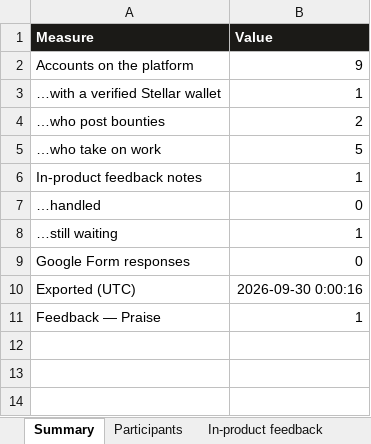
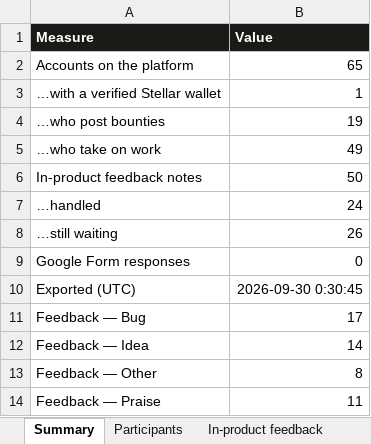
Before and after one commit to Madhur-Prakash/Stellar-BountyFlow, an Excel workbook: docs/onboarding/bountyflow-onboarding.xlsx, sheet Summary, drawn as a sheet; values as stored, in another font and other column widths than the file's, no borders; addresses are those after the commit; the diff names each change by its address in the sheet, - before the commit and + after, or states it on an @@ line.

```diff
--- a/docs/onboarding/bountyflow-onboarding.xlsx (sheet Summary)
+++ b/docs/onboarding/bountyflow-onboarding.xlsx (sheet Summary)
-B2 (Value): 9
+B2 (Value): 65
-B4 (Value): 2
+B4 (Value): 19
-B5 (Value): 5
+B5 (Value): 49
-B6 (Value): 1
+B6 (Value): 50
-B7 (Value): 0
+B7 (Value): 24
-B8 (Value): 1
+B8 (Value): 26
-B10 (Value): 2026-09-30 0:00:16
+B10 (Value): 2026-09-30 0:30:45
+row 11: Feedback — Bug | 17
+row 12: Feedback — Idea | 14
+row 13: Feedback — Other | 8
-B14 (Value): 1
+B14 (Value): 11
```
Also changed, not shown: sheet In-product feedback, sheet Participants, sheet Form responses, 23 other files.
